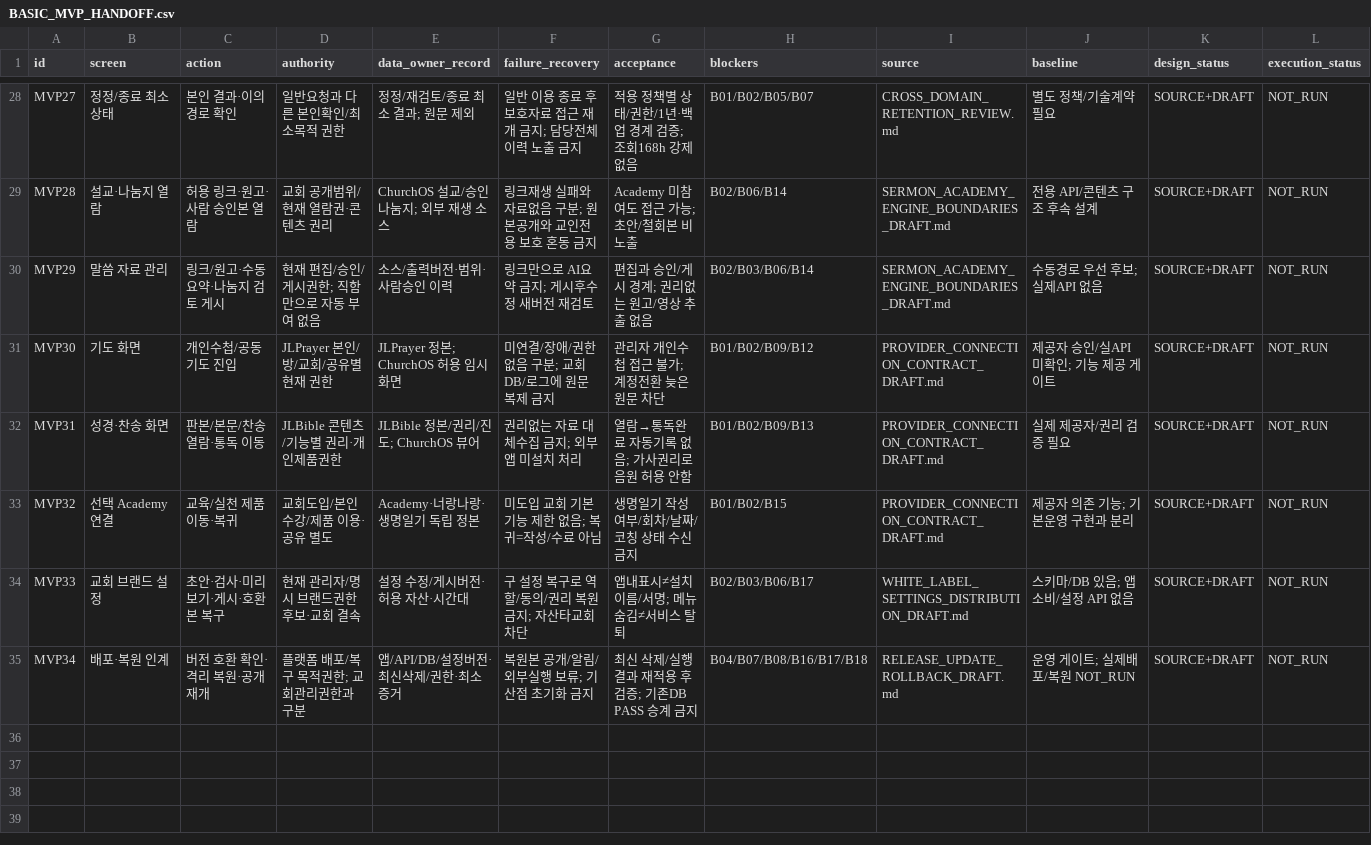
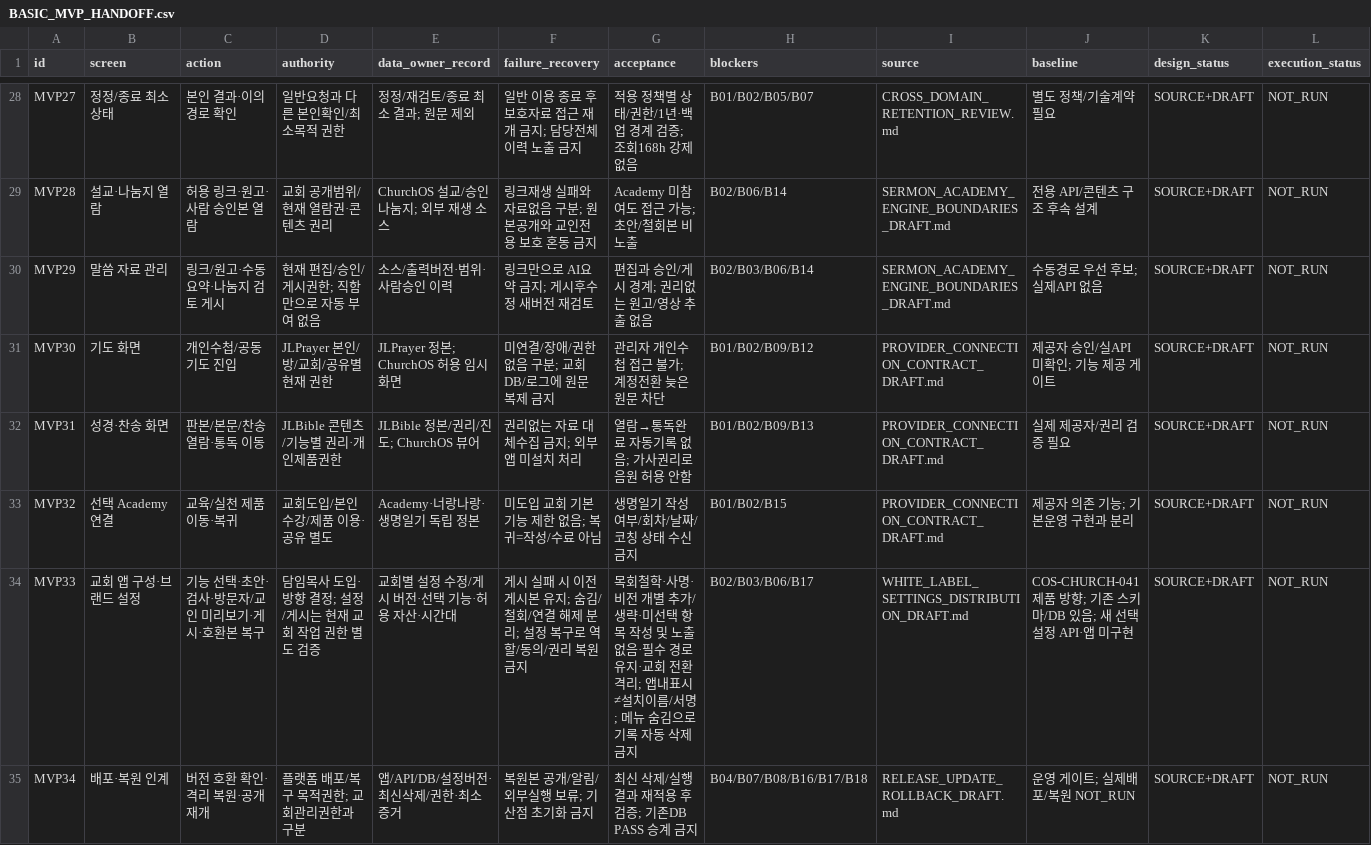
Before and after one commit to seungki-kang/JesusLife-Church-OS, a CSV file: recovery-design/BASIC_MVP_HANDOFF.csv, drawn as a sheet; only a part is shown, gaps mark what is left out.

```diff
--- a/recovery-design/BASIC_MVP_HANDOFF.csv
+++ b/recovery-design/BASIC_MVP_HANDOFF.csv
@@ -33,3 +33,3 @@ MVP31,성경·찬송 화면,판본/본문/찬송 열람·통독 이동,JLBible
 MVP32,선택 Academy 연결,교육/실천 제품 이동·복귀,교회도입/본인수강/제품 이용·공유 별도,Academy·너랑나랑·생명일기 독립 정본,미도입 교회 기본기능 제한 없음; 복귀=작성/수료 아님,생명일기 작성여부/회차/날짜/코칭 상태 수신 금지,B01/B02/B15,PROVIDER_CONNECTION_CONTRACT_DRAFT.md,제공자 의존 기능; 기본운영 구현과 분리,SOURCE+DRAFT,NOT_RUN
-MVP33,교회 브랜드 설정,초안·검사·미리보기·게시·호환본 복구,현재 관리자/명시 브랜드권한 후보·교회 결속,설정 수정/게시버전·허용 자산·시간대,구 설정 복구로 역할/동의/권리 복원 금지; 자산타교회 차단,앱내표시≠설치이름/서명; 메뉴숨김≠서비스 탈퇴,B02/B03/B06/B17,WHITE_LABEL_SETTINGS_DISTRIBUTION_DRAFT.md,스키마/DB 있음; 앱소비/설정 API 없음,SOURCE+DRAFT,NOT_RUN
+MVP33,교회 앱 구성·브랜드 설정,기능 선택·초안·검사·방문자/교인 미리보기·게시·호환본 복구,담임목사 도입·방향 결정; 설정/게시는 현재 교회 작업 권한 별도 검증,교회별 설정 수정/게시 버전·선택 기능·허용 자산·시간대,게시 실패 시 이전 게시본 유지; 숨김/철회/연결 해제 분리; 설정 복구로 역할/동의/권리 복원 금지,목회철학·사명·비전 개별 추가/생략·미선택 항목 작성 및 노출 없음·필수 경로 유지·교회 전환 격리; 앱내표시≠설치이름/서명; 메뉴 숨김으로 기록 자동 삭제 금지,B02/B03/B06/B17,WHITE_LABEL_SETTINGS_DISTRIBUTION_DRAFT.md,COS-CHURCH-041 제품 방향; 기존 스키마/DB 있음; 새 선택 설정 API·앱 미구현,SOURCE+DRAFT,NOT_RUN
 MVP34,배포·복원 인계,버전 호환 확인·격리 복원·공개 재개,플랫폼 배포/복구 목적권한; 교회관리권한과 구분,앱/API/DB/설정버전·최신삭제/권한·최소증거,복원본 공개/알림/외부실행 보류; 기산점 초기화 금지,최신 삭제/실행결과 재적용 후 검증; 기존DB PASS 승계 금지,B04/B07/B08/B16/B17/B18,RELEASE_UPDATE_ROLLBACK_DRAFT.md,운영 게이트; 실제배포/복원 NOT_RUN,SOURCE+DRAFT,NOT_RUN
```
Also changed, not shown: recovery-design/WHITE_LABEL_ACCEPTANCE.csv, recovery-design/WHITE_LABEL_CAPABILITY_MAP.csv, 12 other files.
